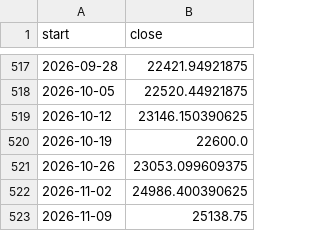
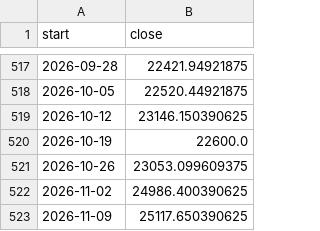
Before and after one commit to Parth1501/nse-swing-data, a CSV file: data/nifty_trend/weekly.csv, drawn as a sheet; only a part is shown, gaps mark what is left out.

```diff
--- a/data/nifty_trend/weekly.csv
+++ b/data/nifty_trend/weekly.csv
@@ -522,2 +522,2 @@ start,close
 2026-11-02,24986.400390625
-2026-11-09,25138.75
+2026-11-09,25117.650390625
```
Also changed, not shown: data/nifty_trend/nifty_5m.csv, data/oc_learning/pattern_library.csv, 19 other files.
